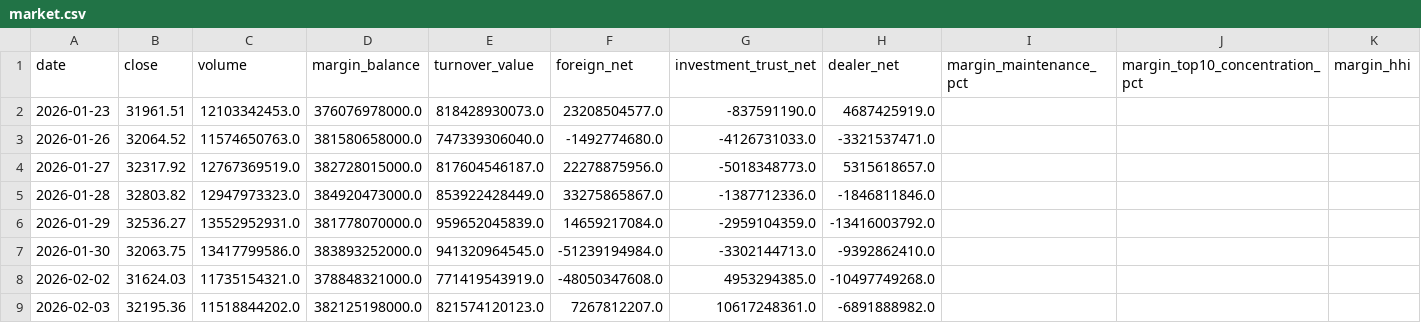
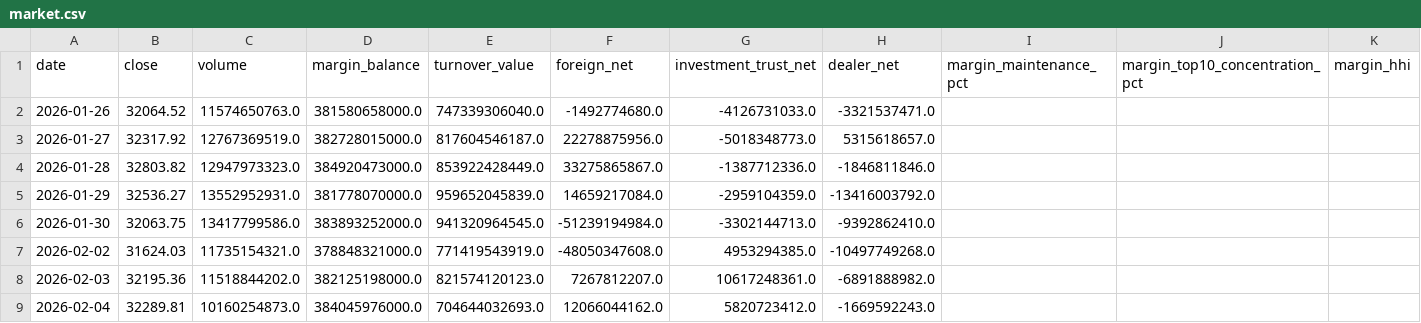
Before and after one commit to anakinwu1204/-, a CSV file: market.csv, drawn as a sheet; only a part is shown; the shorter side is filled out with more unchanged rows; rows hold the shown columns only; the diff names each change by its address in the sheet, - before the commit and + after, or states it on an @@ line.

```diff
--- a/market.csv
+++ b/market.csv
-row 2: 2026-01-23 | 31961.51 | 12103342453.0 | 376076978000.0 | 818428930073.0 | 23208504577.0 | -837591190.0 | 4687425919.0
```
